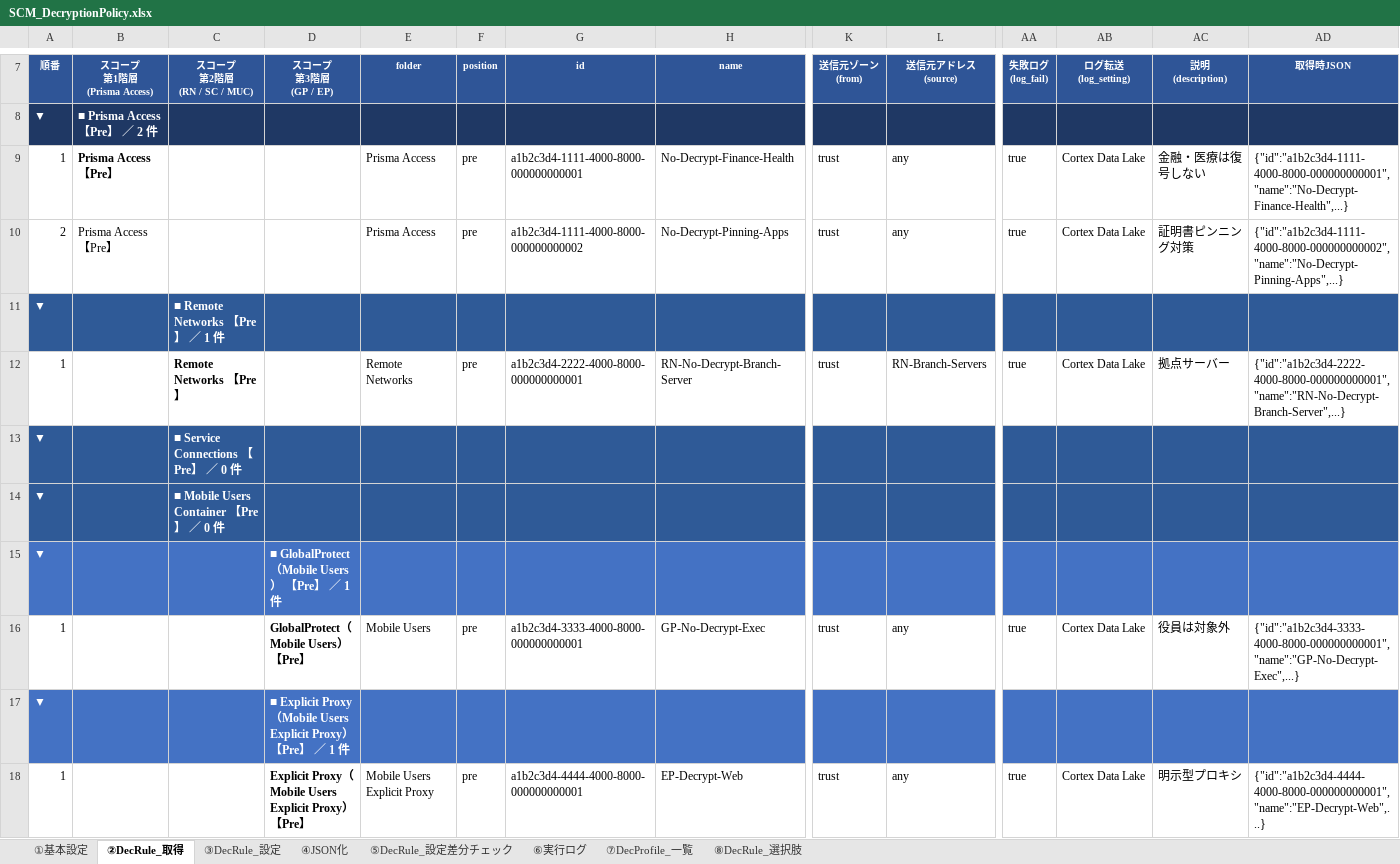
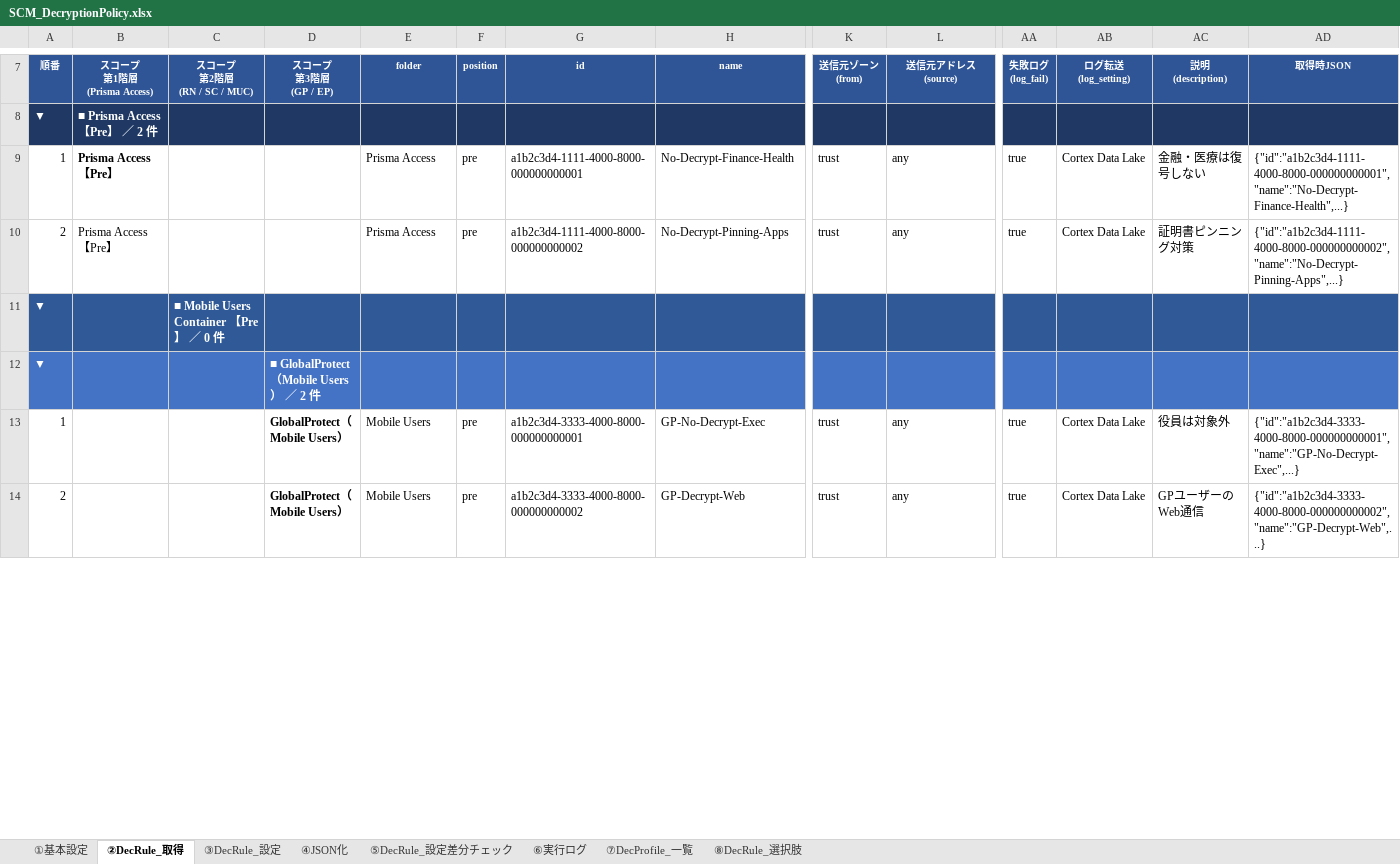
Before and after one commit to MsCafetech/app_mscafe_net, an Excel workbook: excel/scm/scm-decryption/SCM_DecryptionPolicy.xlsx, sheet ②DecRule_取得, drawn as a sheet; only a part is shown, gaps mark what is left out; values as stored, in another font and other column widths than the file's, no borders; removed rows and columns are numbered as before the commit, all else as after; rows hold the shown columns only; the diff covers the shown part only; the diff names each change by its address in the sheet, - before the commit and + after, or states it on an @@ line.

```diff
--- a/excel/scm/scm-decryption/SCM_DecryptionPolicy.xlsx (sheet ②DecRule_取得)
+++ b/excel/scm/scm-decryption/SCM_DecryptionPolicy.xlsx (sheet ②DecRule_取得)
-row 11: ▼ |  | ■ Remote Networks 【Pre】 ／ 1 件
-row 12: 1 |  | Remote Networks 【Pre】 |  | Remote Networks | pre | a1b2c3d4-2222-4000-8000-000000000001 | RN-No-Decrypt-Branch-Server | trust | RN-Branch-Servers | true | Cortex Data Lake | 拠点サーバー | {"id":"a1b2c3d4-2222-4000-8000-000000000001","name":"RN-No-Decrypt-Branch-Server",...}
-row 13: ▼ |  | ■ Service Connections 【Pre】 ／ 0 件
-D12 (スコープ 第3階層 (GP / EP)): ■ GlobalProtect（Mobile Users） 【Pre】 ／ 1 件
+D12 (スコープ 第3階層 (GP / EP)): ■ GlobalProtect（Mobile Users） ／ 2 件
-D13 (スコープ 第3階層 (GP / EP)): GlobalProtect（Mobile Users） 【Pre】
+D13 (スコープ 第3階層 (GP / EP)): GlobalProtect（Mobile Users）
-row 17: ▼ |  |  | ■ Explicit Proxy（Mobile Users Explicit Proxy） 【Pre】 ／ 1 件
-A14 (順番): 1
+A14 (順番): 2
-D14 (スコープ 第3階層 (GP / EP)): Explicit Proxy（Mobile Users Explicit Proxy） 【Pre】
+D14 (スコープ 第3階層 (GP / EP)): GlobalProtect（Mobile Users）
-E14 (folder): Mobile Users Explicit Proxy
+E14 (folder): Mobile Users
-G14 (id): a1b2c3d4-4444-4000-8000-000000000001
+G14 (id): a1b2c3d4-3333-4000-8000-000000000002
-H14 (name): EP-Decrypt-Web
+H14 (name): GP-Decrypt-Web
-AC14 (説明 (description)): 明示型プロキシ
+AC14 (説明 (description)): GPユーザーのWeb通信
-AD14 (取得時JSON): {"id":"a1b2c3d4-4444-4000-8000-000000000001","name":"EP-Decrypt-Web",...}
+AD14 (取得時JSON): {"id":"a1b2c3d4-3333-4000-8000-000000000002","name":"GP-Decrypt-Web",...}
```
Also changed, not shown: 1 added row, 1 removed row and 10 edited cells elsewhere in this sheet, sheet ③DecRule_設定, hidden cells, excel/scm/scm-policy/SCM_SecurityPolicy.xlsx.
